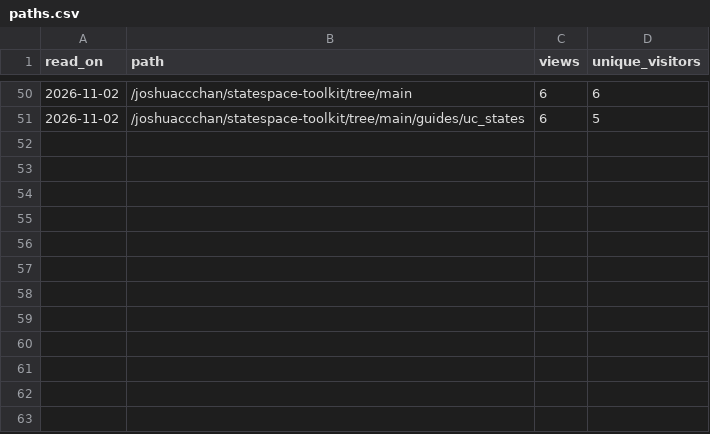
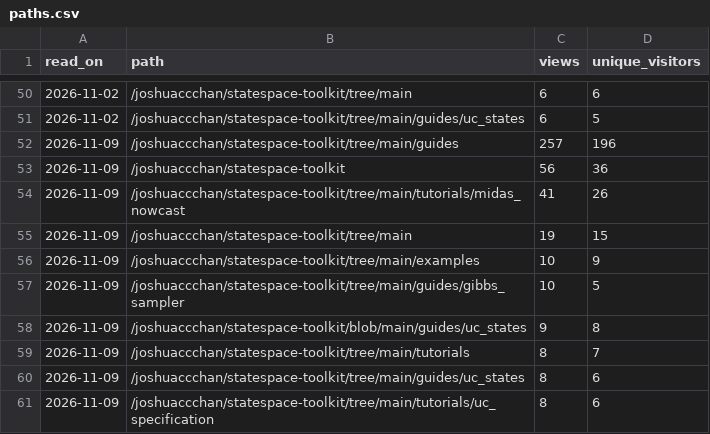
Before and after one commit to joshuaccchan/statespace-toolkit, a CSV file: .github/traffic/paths.csv, drawn as a sheet; only a part is shown, gaps mark what is left out; the diff names each change by its address in the sheet, - before the commit and + after, or states it on an @@ line.

```diff
--- a/.github/traffic/paths.csv
+++ b/.github/traffic/paths.csv
+row 52: 2026-11-09 | /joshuaccchan/statespace-toolkit/tree/main/guides | 257 | 196
+row 53: 2026-11-09 | /joshuaccchan/statespace-toolkit | 56 | 36
+row 54: 2026-11-09 | /joshuaccchan/statespace-toolkit/tree/main/tutorials/midas_nowcast | 41 | 26
+row 55: 2026-11-09 | /joshuaccchan/statespace-toolkit/tree/main | 19 | 15
+row 56: 2026-11-09 | /joshuaccchan/statespace-toolkit/tree/main/examples | 10 | 9
+row 57: 2026-11-09 | /joshuaccchan/statespace-toolkit/tree/main/guides/gibbs_sampler | 10 | 5
+row 58: 2026-11-09 | /joshuaccchan/statespace-toolkit/blob/main/guides/uc_states | 9 | 8
+row 59: 2026-11-09 | /joshuaccchan/statespace-toolkit/tree/main/tutorials | 8 | 7
+row 60: 2026-11-09 | /joshuaccchan/statespace-toolkit/tree/main/guides/uc_states | 8 | 6
+row 61: 2026-11-09 | /joshuaccchan/statespace-toolkit/tree/main/tutorials/uc_specification | 8 | 6
```
Also changed, not shown: .github/traffic/daily.csv, .github/traffic/referrers.csv, 2 other files.
